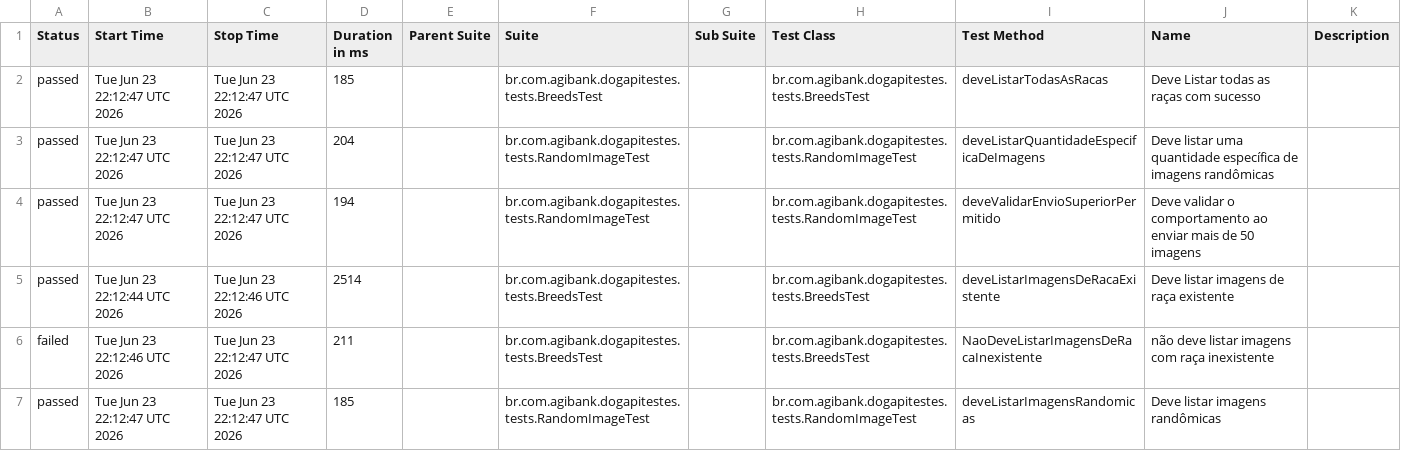
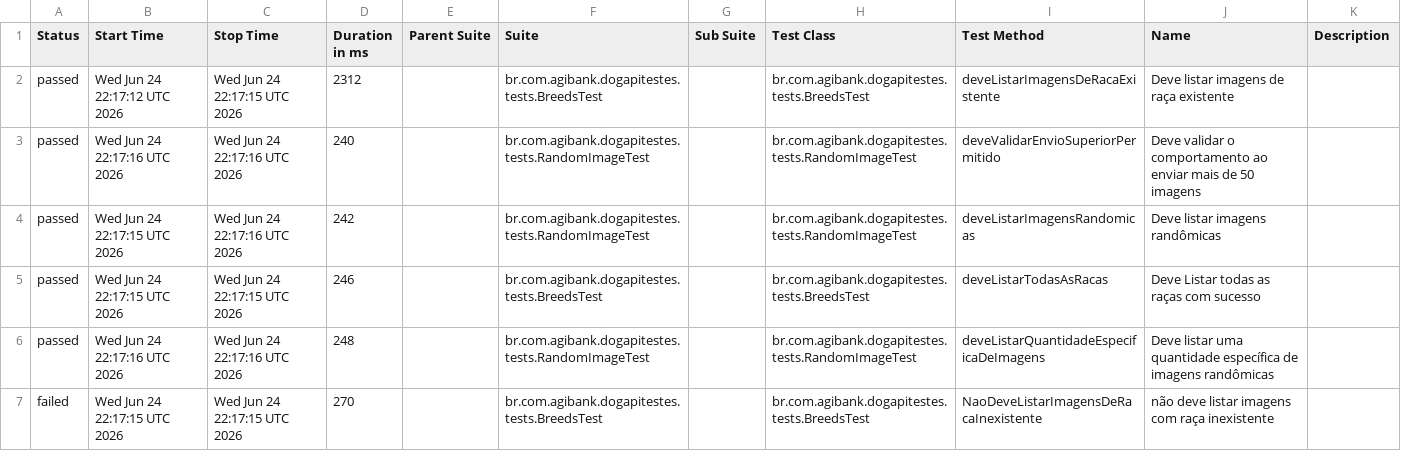
Before and after one commit to JosinaldoGJunior/desafio-tecnico-agibank, a CSV file: data/suites.csv, drawn as a sheet.

```diff
--- a/data/suites.csv
+++ b/data/suites.csv
@@ -1,7 +1,7 @@
 "Status","Start Time","Stop Time","Duration in ms","Parent Suite","Suite","Sub Suite","Test Class","Test Method","Name","Description"
-"passed","Tue Jun 23 22:12:47 UTC 2026","Tue Jun 23 22:12:47 UTC 2026","185","","br.com.agibank.dogapitestes.tests.BreedsTest","","br.com.agibank.dogapitestes.tests.BreedsTest","deveListarTodasAsRacas","Deve Listar todas as raças com sucesso",""
-"passed","Tue Jun 23 22:12:47 UTC 2026","Tue Jun 23 22:12:47 UTC 2026","204","","br.com.agibank.dogapitestes.tests.RandomImageTest","","br.com.agibank.dogapitestes.tests.RandomImageTest","deveListarQuantidadeEspecificaDeImagens","Deve listar uma quantidade específica de imagens randômicas",""
-"passed","Tue Jun 23 22:12:47 UTC 2026","Tue Jun 23 22:12:47 UTC 2026","194","","br.com.agibank.dogapitestes.tests.RandomImageTest","","br.com.agibank.dogapitestes.tests.RandomImageTest","deveValidarEnvioSuperiorPermitido","Deve validar o comportamento ao enviar mais de 50 imagens",""
-"passed","Tue Jun 23 22:12:44 UTC 2026","Tue Jun 23 22:12:46 UTC 2026","2514","","br.com.agibank.dogapitestes.tests.BreedsTest","","br.com.agibank.dogapitestes.tests.BreedsTest","deveListarImagensDeRacaExistente","Deve listar imagens de raça existente",""
-"failed","Tue Jun 23 22:12:46 UTC 2026","Tue Jun 23 22:12:47 UTC 2026","211","","br.com.agibank.dogapitestes.tests.BreedsTest","","br.com.agibank.dogapitestes.tests.BreedsTest","NaoDeveListarImagensDeRacaInexistente","não deve listar imagens com raça inexistente",""
-"passed","Tue Jun 23 22:12:47 UTC 2026","Tue Jun 23 22:12:47 UTC 2026","185","","br.com.agibank.dogapitestes.tests.RandomImageTest","","br.com.agibank.dogapitestes.tests.RandomImageTest","deveListarImagensRandomicas","Deve listar imagens randômicas",""
+"passed","Wed Jun 24 22:17:12 UTC 2026","Wed Jun 24 22:17:15 UTC 2026","2312","","br.com.agibank.dogapitestes.tests.BreedsTest","","br.com.agibank.dogapitestes.tests.BreedsTest","deveListarImagensDeRacaExistente","Deve listar imagens de raça existente",""
+"passed","Wed Jun 24 22:17:16 UTC 2026","Wed Jun 24 22:17:16 UTC 2026","240","","br.com.agibank.dogapitestes.tests.RandomImageTest","","br.com.agibank.dogapitestes.tests.RandomImageTest","deveValidarEnvioSuperiorPermitido","Deve validar o comportamento ao enviar mais de 50 imagens",""
+"passed","Wed Jun 24 22:17:15 UTC 2026","Wed Jun 24 22:17:16 UTC 2026","242","","br.com.agibank.dogapitestes.tests.RandomImageTest","","br.com.agibank.dogapitestes.tests.RandomImageTest","deveListarImagensRandomicas","Deve listar imagens randômicas",""
+"passed","Wed Jun 24 22:17:15 UTC 2026","Wed Jun 24 22:17:15 UTC 2026","246","","br.com.agibank.dogapitestes.tests.BreedsTest","","br.com.agibank.dogapitestes.tests.BreedsTest","deveListarTodasAsRacas","Deve Listar todas as raças com sucesso",""
+"passed","Wed Jun 24 22:17:16 UTC 2026","Wed Jun 24 22:17:16 UTC 2026","248","","br.com.agibank.dogapitestes.tests.RandomImageTest","","br.com.agibank.dogapitestes.tests.RandomImageTest","deveListarQuantidadeEspecificaDeImagens","Deve listar uma quantidade específica de imagens randômicas",""
+"failed","Wed Jun 24 22:17:15 UTC 2026","Wed Jun 24 22:17:15 UTC 2026","270","","br.com.agibank.dogapitestes.tests.BreedsTest","","br.com.agibank.dogapitestes.tests.BreedsTest","NaoDeveListarImagensDeRacaInexistente","não deve listar imagens com raça inexistente",""
```
Also changed, not shown: 26 other files.
